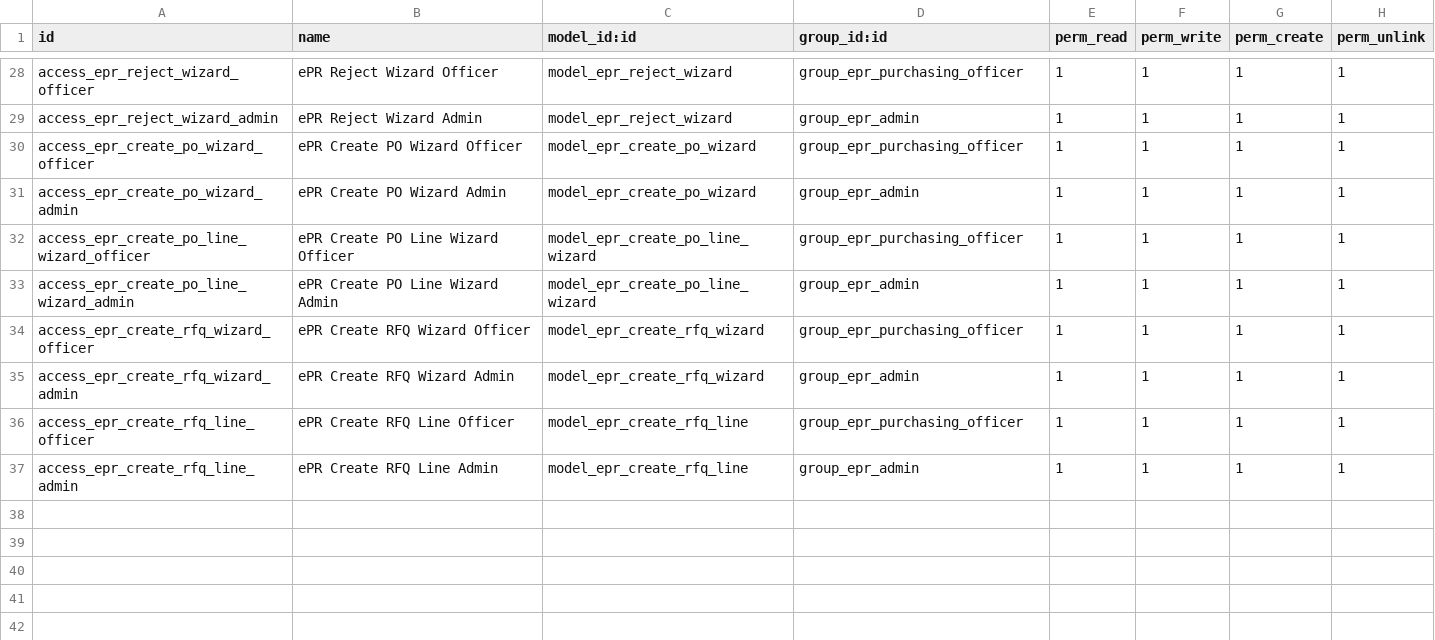
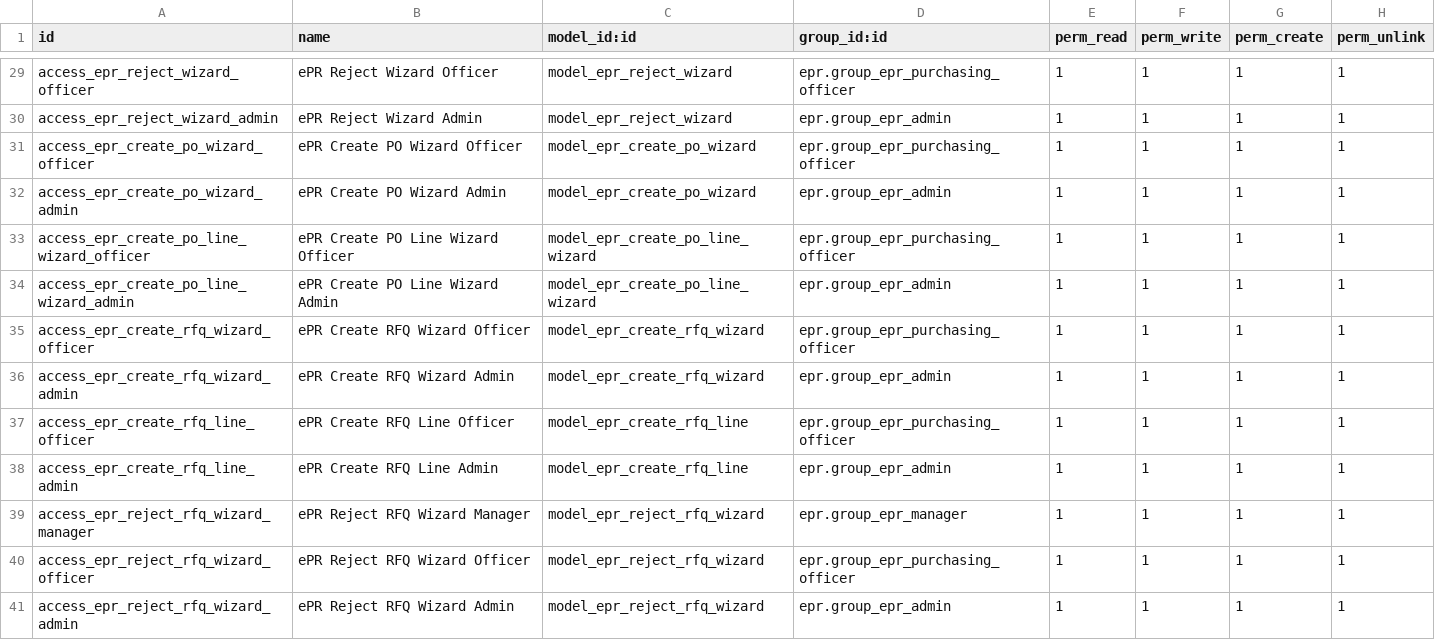
Before and after one commit to mtpc4s9/odoo-18-docker-compose, a CSV file: addons/epr/security/ir.model.access.csv, drawn as a sheet; only a part is shown, gaps mark what is left out; addresses are those after the commit; the diff covers the shown part only; the diff names each change by its address in the sheet, - before the commit and + after, or states it on an @@ line.

Commit message:
Viết xong Wizard Reject RFQs Điều chỉnh Wizard tạo PO

```diff
--- a/addons/epr/security/ir.model.access.csv
+++ b/addons/epr/security/ir.model.access.csv
-D29 (group_id:id): group_epr_purchasing_officer
+D29 (group_id:id): epr.group_epr_purchasing_officer
-D30 (group_id:id): group_epr_admin
+D30 (group_id:id): epr.group_epr_admin
-D31 (group_id:id): group_epr_purchasing_officer
+D31 (group_id:id): epr.group_epr_purchasing_officer
-D32 (group_id:id): group_epr_admin
+D32 (group_id:id): epr.group_epr_admin
-D33 (group_id:id): group_epr_purchasing_officer
+D33 (group_id:id): epr.group_epr_purchasing_officer
-D34 (group_id:id): group_epr_admin
+D34 (group_id:id): epr.group_epr_admin
-D35 (group_id:id): group_epr_purchasing_officer
+D35 (group_id:id): epr.group_epr_purchasing_officer
-D36 (group_id:id): group_epr_admin
+D36 (group_id:id): epr.group_epr_admin
-D37 (group_id:id): group_epr_purchasing_officer
+D37 (group_id:id): epr.group_epr_purchasing_officer
-D38 (group_id:id): group_epr_admin
+D38 (group_id:id): epr.group_epr_admin
+row 39: access_epr_reject_rfq_wizard_manager | ePR Reject RFQ Wizard Manager | model_epr_reject_rfq_wizard | epr.group_epr_manager | 1 | 1 | 1 | 1
+row 40: access_epr_reject_rfq_wizard_officer | ePR Reject RFQ Wizard Officer | model_epr_reject_rfq_wizard | epr.group_epr_purchasing_officer | 1 | 1 | 1 | 1
+row 41: access_epr_reject_rfq_wizard_admin | ePR Reject RFQ Wizard Admin | model_epr_reject_rfq_wizard | epr.group_epr_admin | 1 | 1 | 1 | 1
```
Also changed, not shown: 1 added row and 27 edited cells elsewhere in this file, 16 other files.
